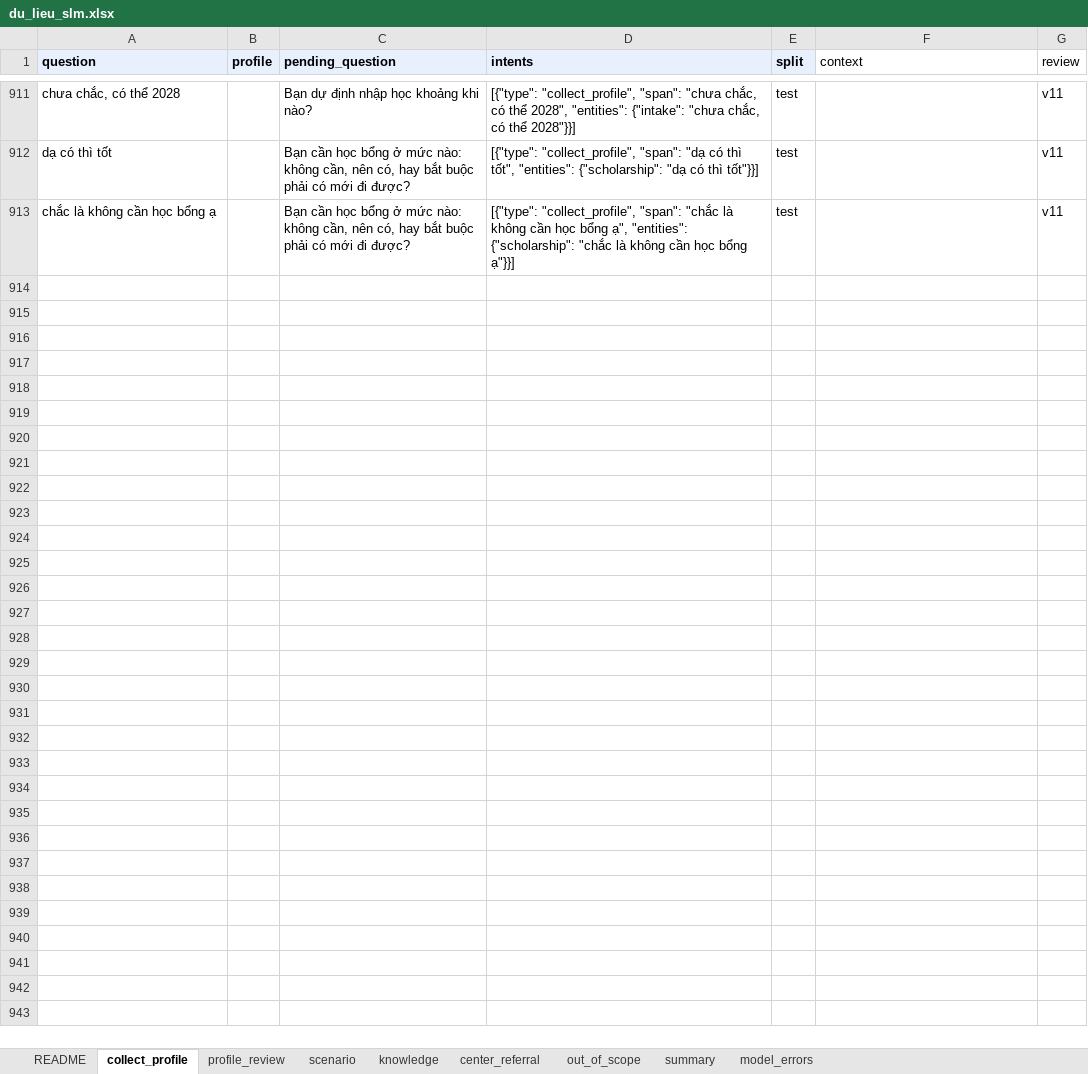
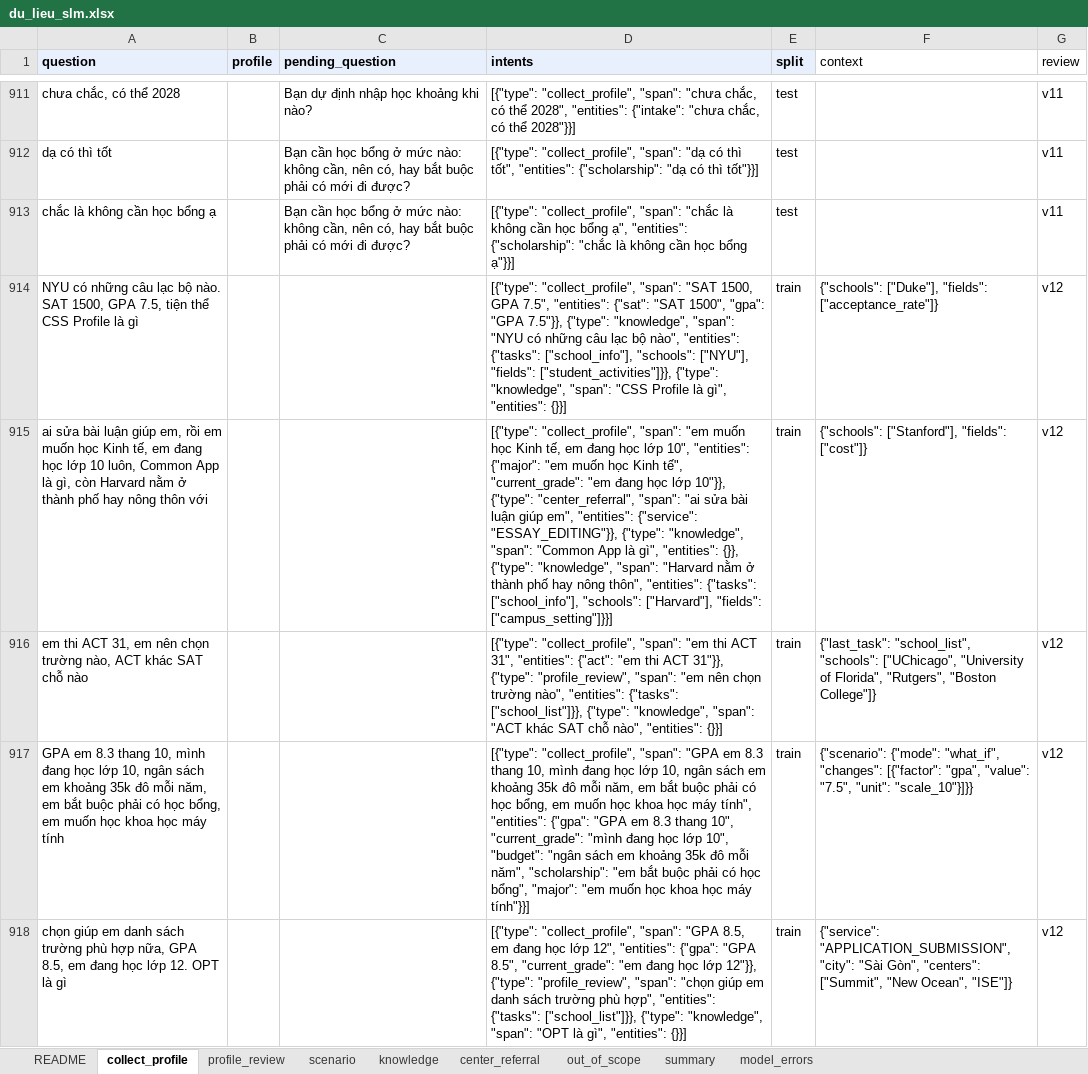
Before and after one commit to Dunghthe04/Study-Abroad-Decision-Support-System-for-US-Education, an Excel workbook: advisor/data/slm/du_lieu_slm.xlsx, sheet collect_profile, drawn as a sheet; only a part is shown, gaps mark what is left out; values as stored, in another font and other column widths than the file's, no borders; the diff covers the shown part only; the diff names each change by its address in the sheet, - before the commit and + after, or states it on an @@ line.

```diff
--- a/advisor/data/slm/du_lieu_slm.xlsx (sheet collect_profile)
+++ b/advisor/data/slm/du_lieu_slm.xlsx (sheet collect_profile)
+row 914: NYU có những câu lạc bộ nào. SAT 1500, GPA 7.5, tiện thể CSS Profile là gì |  |  | [{"type": "collect_profile", "span": "SAT 1500, GPA 7.5", "entities": {"sat": "SAT 1500", "gpa": "GPA 7.5"}}, {"type": "knowledge", "span": "NYU có những câu lạc bộ nào", "entities": {"tasks": ["school_info"], "schools": ["NYU"], "fields": ["student_activities"]}}, {"type": "knowledge", "span": "CSS Profile là gì", "entities": {}}] | train | {"schools": ["Duke"], "fields": ["acceptance_rate"]} | v12
+row 915: ai sửa bài luận giúp em, rồi em muốn học Kinh tế, em đang học lớp 10 luôn, Common App là gì, còn Harvard nằm ở thành phố hay nông thôn với |  |  | [{"type": "collect_profile", "span": "em muốn học Kinh tế, em đang học lớp 10", "entities": {"major": "em muốn học Kinh tế", "current_grade": "em đang học lớp 10"}}, {"type": "center_referral", "span": "ai sửa bài luận giúp em", "entities": {"service": "ESSAY_EDITING"}}, {"type": "knowledge", "span": "Common App là gì", "entities": {}}, {"type": "knowledge", "span": "Harvard nằm ở thành phố hay nông thôn", "entities": {"tasks": ["school_info"], "schools": ["Harvard"], "fields": ["campus_setting"]}}] | train | {"schools": ["Stanford"], "fields": ["cost"]} | v12
+row 916: em thi ACT 31, em nên chọn trường nào, ACT khác SAT chỗ nào |  |  | [{"type": "collect_profile", "span": "em thi ACT 31", "entities": {"act": "em thi ACT 31"}}, {"type": "profile_review", "span": "em nên chọn trường nào", "entities": {"tasks": ["school_list"]}}, {"type": "knowledge", "span": "ACT khác SAT chỗ nào", "entities": {}}] | train | {"last_task": "school_list", "schools": ["UChicago", "University of Florida", "Rutgers", "Boston College"]} | v12
+row 917: GPA em 8.3 thang 10, mình đang học lớp 10, ngân sách em khoảng 35k đô mỗi năm, em bắt buộc phải có học bổng, em muốn học khoa học máy tính |  |  | [{"type": "collect_profile", "span": "GPA em 8.3 thang 10, mình đang học lớp 10, ngân sách em khoảng 35k đô mỗi năm, em bắt buộc phải có học bổng, em muốn học khoa học máy tính", "entities": {"gpa": "GPA em 8.3 thang 10", "current_grade": "mình đang học lớp 10", "budget": "ngân sách em khoảng 35k đô mỗi năm", "scholarship": "em bắt buộc phải có học bổng", "major": "em muốn học khoa học máy tính"}}] | train | {"scenario": {"mode": "what_if", "changes": [{"factor": "gpa", "value": "7.5", "unit": "scale_10"}]}} | v12
+row 918: chọn giúp em danh sách trường phù hợp nữa, GPA 8.5, em đang học lớp 12. OPT là gì |  |  | [{"type": "collect_profile", "span": "GPA 8.5, em đang học lớp 12", "entities": {"gpa": "GPA 8.5", "current_grade": "em đang học lớp 12"}}, {"type": "profile_review", "span": "chọn giúp em danh sách trường phù hợp", "entities": {"tasks": ["school_list"]}}, {"type": "knowledge", "span": "OPT là gì", "entities": {}}] | train | {"service": "APPLICATION_SUBMISSION", "city": "Sài Gòn", "centers": ["Summit", "New Ocean", "ISE"]} | v12
```
Also changed, not shown: 302 added rows elsewhere in this sheet, sheet knowledge, sheet scenario, sheet out_of_scope, sheet center_referral, sheet profile_review, sheet model_errors, 1 more sheet, 3 other files.
